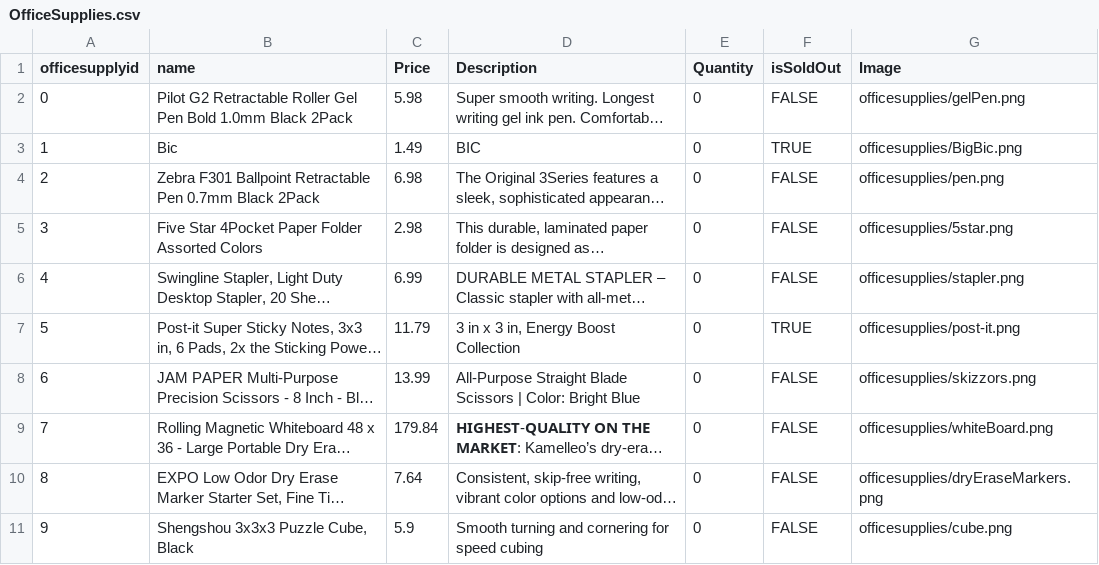
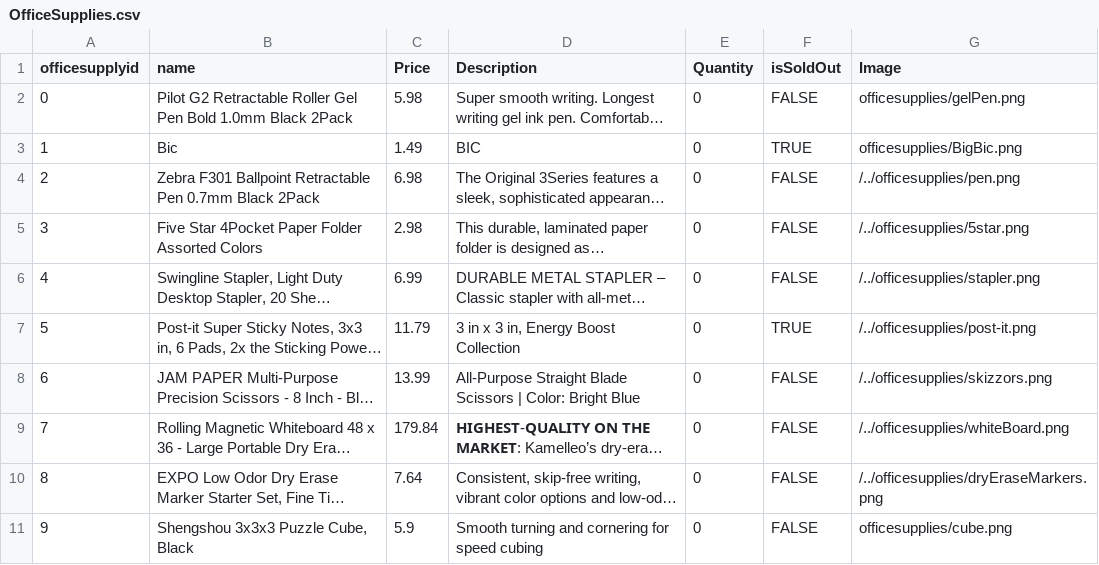
Before and after one commit to CS3733-D23-Team-S/Team-S-Iteration-3, a CSV file: src/main/java/edu/wpi/teamname/defaultCSV/officesupplies/OfficeSupplies.csv, drawn as a sheet; long unchanged cells end in …; the diff names each change by its address in the sheet, - before the commit and + after, or states it on an @@ line.

Commit message:
added csv and images

```diff
--- a/src/main/java/edu/wpi/teamname/defaultCSV/officesupplies/OfficeSupplies.csv
+++ b/src/main/java/edu/wpi/teamname/defaultCSV/officesupplies/OfficeSupplies.csv
-G4 (Image): officesupplies/pen.png
+G4 (Image): /../officesupplies/pen.png
-G5 (Image): officesupplies/5star.png
+G5 (Image): /../officesupplies/5star.png
-G6 (Image): officesupplies/stapler.png
+G6 (Image): /../officesupplies/stapler.png
-G7 (Image): officesupplies/post-it.png
+G7 (Image): /../officesupplies/post-it.png
-G8 (Image): officesupplies/skizzors.png
+G8 (Image): /../officesupplies/skizzors.png
-G9 (Image): officesupplies/whiteBoard.png
+G9 (Image): /../officesupplies/whiteBoard.png
-G10 (Image): officesupplies/dryEraseMarkers.png
+G10 (Image): /../officesupplies/dryEraseMarkers.png
```
Also changed, not shown: 1 other file.
